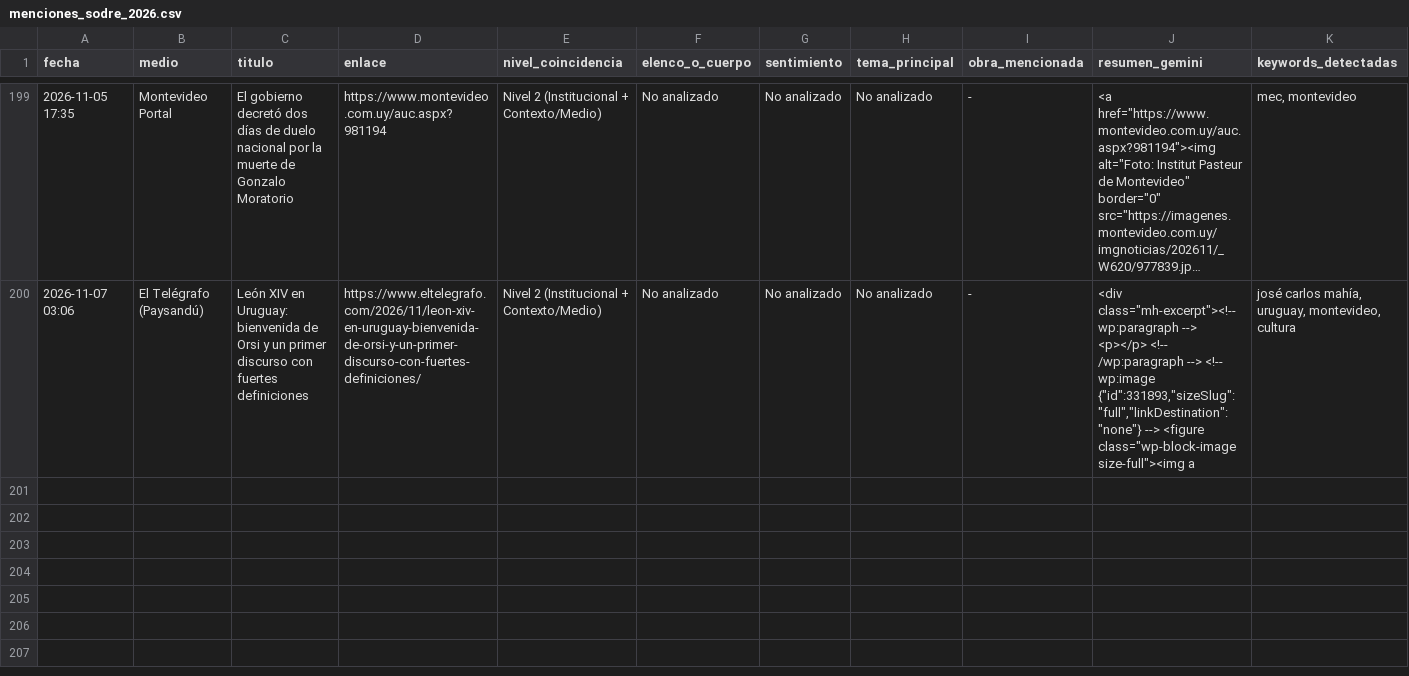
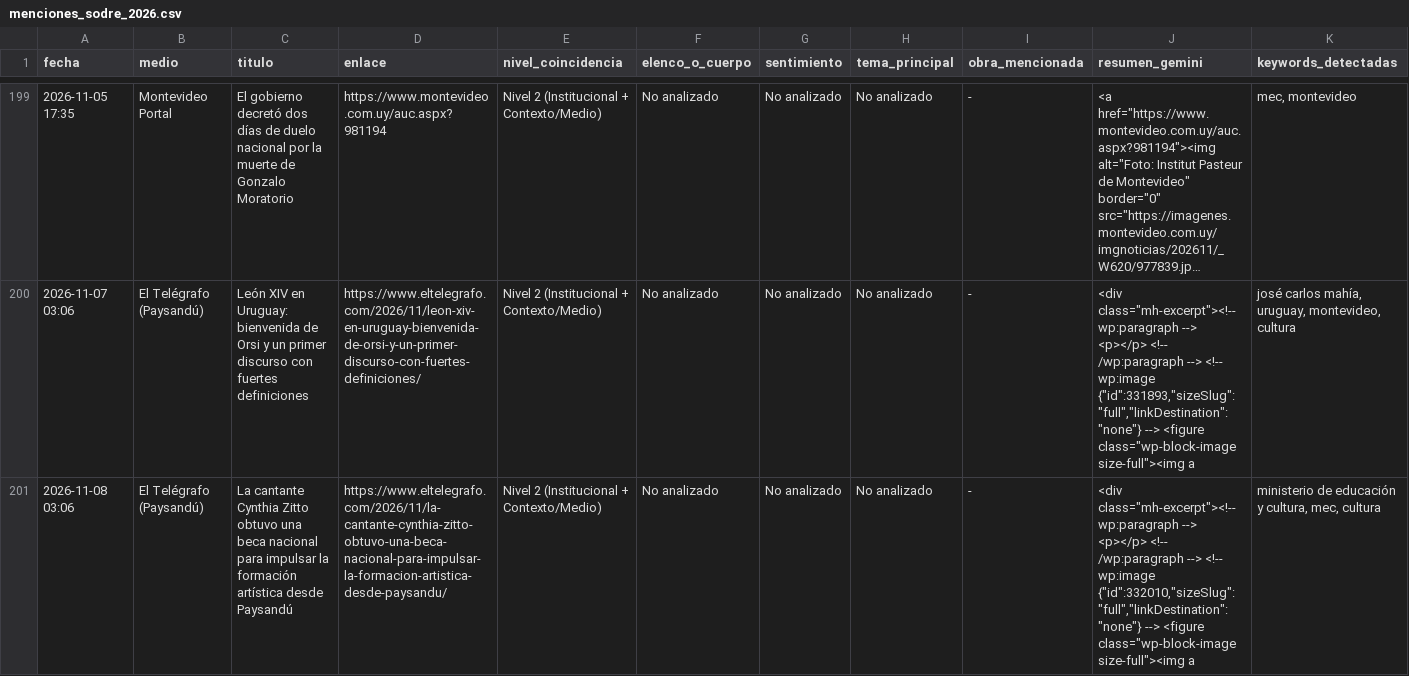
Before and after one commit to milimis/Sodre-monitor, a CSV file: data/menciones_sodre_2026.csv, drawn as a sheet; only a part is shown, gaps mark what is left out; long unchanged cells end in …; the diff names each change by its address in the sheet, - before the commit and + after, or states it on an @@ line.

```diff
--- a/data/menciones_sodre_2026.csv
+++ b/data/menciones_sodre_2026.csv
+row 201: 2026-11-08 03:06 | El Telégrafo (Paysandú) | La cantante Cynthia Zitto obtuvo una beca nacional para impulsar la formación artística desde Paysandú | https://www.eltelegrafo.com/2026/11/la-cantante-cynthia-zitto-obtuvo-una-beca-nacional-para-impulsar-la-formacion-artistica-desde-paysandu/ | Nivel 2 (Institucional + Contexto/Medio) | No analizado | No analizado | No analizado | - | <div class="mh-excerpt"><!-- wp:paragraph --> <p></p> <!-- /wp:paragraph --> <!-- wp:image {"id":332010,"sizeSlug":"full","linkDestination":"none"} --> <figure class="wp-block-image size-full"><img a | ministerio de educación y cultura, mec, cultura
```
